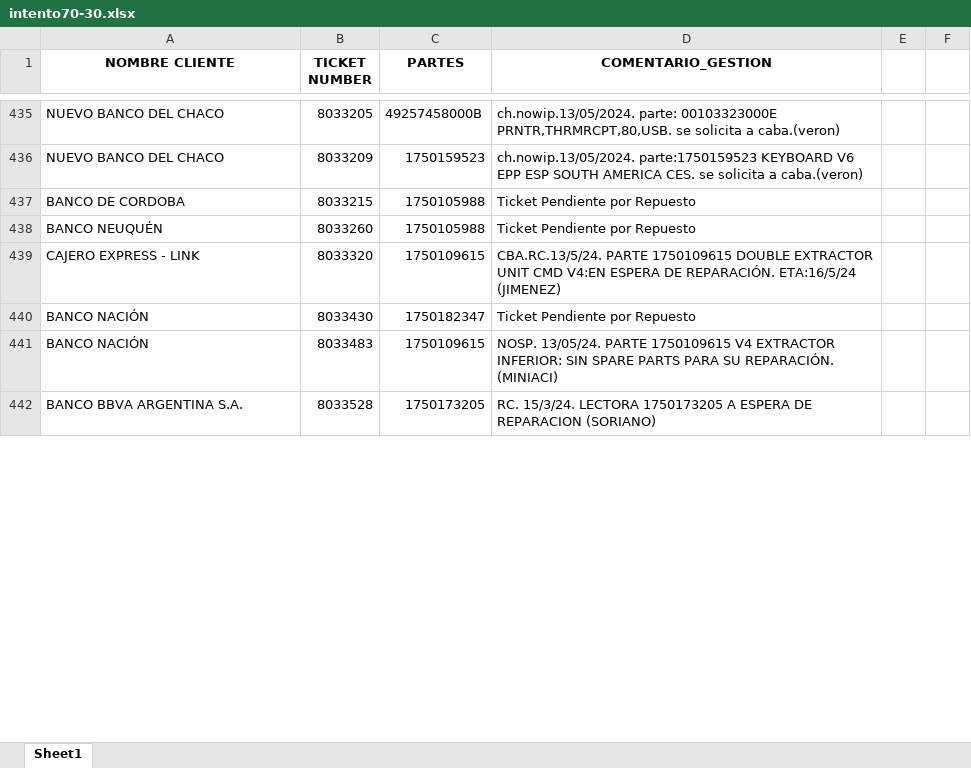
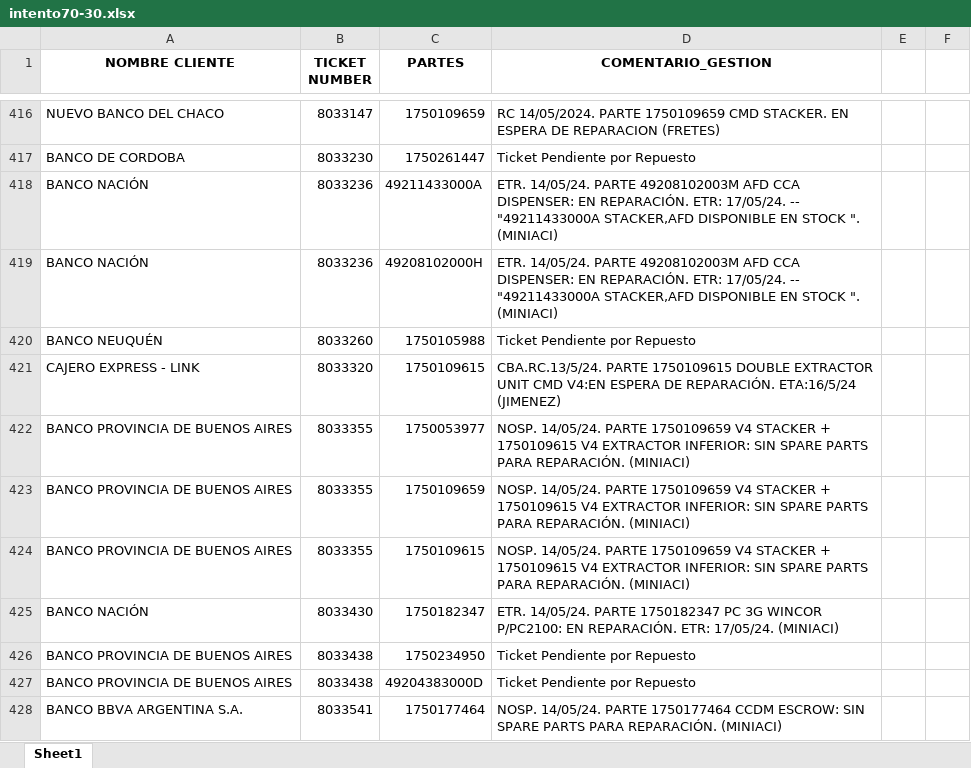
Before and after one commit to lucasrdrz/testdn, an Excel workbook: intento70-30.xlsx, sheet Sheet1, drawn as a sheet; only a part is shown, gaps mark what is left out; values as stored, in another font and other column widths than the file's, no borders; removed rows and columns are numbered as before the commit, all else as after; the diff covers the shown part only; the diff names each change by its address in the sheet, - before the commit and + after, or states it on an @@ line.

```diff
--- a/intento70-30.xlsx (sheet Sheet1)
+++ b/intento70-30.xlsx (sheet Sheet1)
-B416 (TICKET NUMBER): 8033205
+B416 (TICKET NUMBER): 8033147
-C416 (PARTES): 49257458000B
+C416 (PARTES): 1750109659
-D416 (COMENTARIO_GESTION): ch.nowip.13/05/2024. parte: 00103323000E PRNTR,THRMRCPT,80,USB. se solicita a caba.(veron)
+D416 (COMENTARIO_GESTION): RC 14/05/2024. PARTE 1750109659 CMD STACKER. EN ESPERA DE REPARACION (FRETES)
-row 436: NUEVO BANCO DEL CHACO | 8033209 | 1750159523 | ch.nowip.13/05/2024. parte:1750159523 KEYBOARD V6 EPP ESP SOUTH AMERICA CES. se solicita a caba.(veron)
-B417 (TICKET NUMBER): 8033215
+B417 (TICKET NUMBER): 8033230
-C417 (PARTES): 1750105988
+C417 (PARTES): 1750261447
+row 418: BANCO NACIÓN | 8033236 | 49211433000A | ETR. 14/05/24. PARTE 49208102003M AFD CCA DISPENSER: EN REPARACIÓN. ETR: 17/05/24. -- "49211433000A STACKER,AFD DISPONIBLE EN STOCK ". (MINIACI)
+row 419: BANCO NACIÓN | 8033236 | 49208102000H | ETR. 14/05/24. PARTE 49208102003M AFD CCA DISPENSER: EN REPARACIÓN. ETR: 17/05/24. -- "49211433000A STACKER,AFD DISPONIBLE EN STOCK ". (MINIACI)
+row 422: BANCO PROVINCIA DE BUENOS AIRES | 8033355 | 1750053977 | NOSP. 14/05/24. PARTE 1750109659 V4 STACKER + 1750109615 V4 EXTRACTOR INFERIOR: SIN SPARE PARTS PARA REPARACIÓN. (MINIACI)
+row 423: BANCO PROVINCIA DE BUENOS AIRES | 8033355 | 1750109659 | NOSP. 14/05/24. PARTE 1750109659 V4 STACKER + 1750109615 V4 EXTRACTOR INFERIOR: SIN SPARE PARTS PARA REPARACIÓN. (MINIACI)
+row 424: BANCO PROVINCIA DE BUENOS AIRES | 8033355 | 1750109615 | NOSP. 14/05/24. PARTE 1750109659 V4 STACKER + 1750109615 V4 EXTRACTOR INFERIOR: SIN SPARE PARTS PARA REPARACIÓN. (MINIACI)
-D425 (COMENTARIO_GESTION): Ticket Pendiente por Repuesto
+D425 (COMENTARIO_GESTION): ETR. 14/05/24. PARTE 1750182347 PC 3G WINCOR P/PC2100: EN REPARACIÓN. ETR: 17/05/24. (MINIACI)
-row 441: BANCO NACIÓN | 8033483 | 1750109615 | NOSP. 13/05/24. PARTE 1750109615 V4 EXTRACTOR INFERIOR: SIN SPARE PARTS PARA SU REPARACIÓN. (MINIACI)
+row 426: BANCO PROVINCIA DE BUENOS AIRES | 8033438 | 1750234950 | Ticket Pendiente por Repuesto
+row 427: BANCO PROVINCIA DE BUENOS AIRES | 8033438 | 49204383000D | Ticket Pendiente por Repuesto
-B428 (TICKET NUMBER): 8033528
+B428 (TICKET NUMBER): 8033541
-C428 (PARTES): 1750173205
+C428 (PARTES): 1750177464
-D428 (COMENTARIO_GESTION): RC. 15/3/24. LECTORA 1750173205 A ESPERA DE REPARACION (SORIANO)
+D428 (COMENTARIO_GESTION): NOSP. 14/05/24. PARTE 1750177464 CCDM ESCROW: SIN SPARE PARTS PARA REPARACIÓN. (MINIACI)
```
Also changed, not shown: 53 added rows, 42 removed rows and 21 edited cells elsewhere in this sheet, TicktesPendientes.xlsx, 1 other file.
